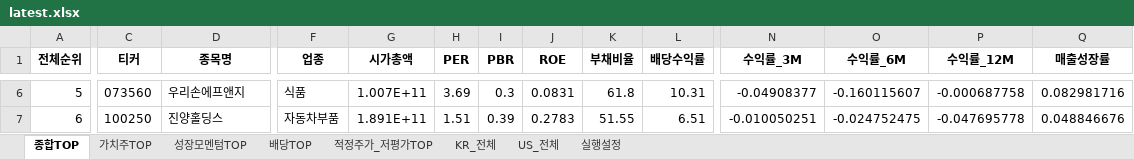
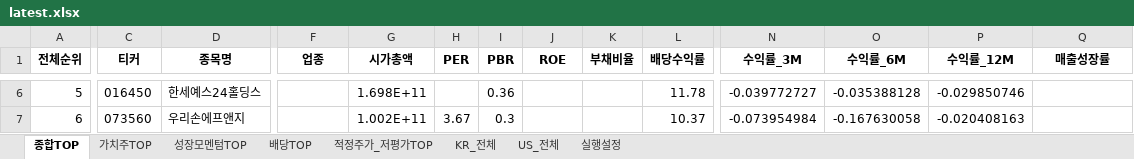
Before and after one commit to cskono1csm/stock-scanner, an Excel workbook: docs/reports/latest.xlsx, sheet 종합TOP, drawn as a sheet; only a part is shown, gaps mark what is left out; values as stored, in another font and other column widths than the file's, no borders; the diff covers the shown part only; the diff names each change by its address in the sheet, - before the commit and + after, or states it on an @@ line.

```diff
--- a/docs/reports/latest.xlsx (sheet 종합TOP)
+++ b/docs/reports/latest.xlsx (sheet 종합TOP)
-C6 (티커): 073560
+C6 (티커): 016450
-D6 (종목명): 우리손에프앤지
+D6 (종목명): 한세예스24홀딩스
-F6 (업종): 식품
+F6 (업종): (empty)
-G6 (시가총액): 1.007E+11
+G6 (시가총액): 1.698E+11
-H6 (PER): 3.69
+H6 (PER): (empty)
-I6 (PBR): 0.3
+I6 (PBR): 0.36
-J6 (ROE): 0.0831
+J6 (ROE): (empty)
-K6 (부채비율): 61.8
+K6 (부채비율): (empty)
-L6 (배당수익률): 10.31
+L6 (배당수익률): 11.78
-N6 (수익률_3M): -0.04908377
+N6 (수익률_3M): -0.039772727
-O6 (수익률_6M): -0.160115607
+O6 (수익률_6M): -0.035388128
-P6 (수익률_12M): -0.000687758
+P6 (수익률_12M): -0.029850746
-Q6 (매출성장률): 0.082981716
+Q6 (매출성장률): (empty)
-C7 (티커): 100250
+C7 (티커): 073560
-D7 (종목명): 진양홀딩스
+D7 (종목명): 우리손에프앤지
-F7 (업종): 자동차부품
+F7 (업종): (empty)
-G7 (시가총액): 1.891E+11
+G7 (시가총액): 1.002E+11
-H7 (PER): 1.51
+H7 (PER): 3.67
-I7 (PBR): 0.39
+I7 (PBR): 0.3
-J7 (ROE): 0.2783
+J7 (ROE): (empty)
-K7 (부채비율): 51.55
+K7 (부채비율): (empty)
-L7 (배당수익률): 6.51
+L7 (배당수익률): 10.37
-N7 (수익률_3M): -0.010050251
+N7 (수익률_3M): -0.073954984
-O7 (수익률_6M): -0.024752475
+O7 (수익률_6M): -0.167630058
-P7 (수익률_12M): -0.047695778
+P7 (수익률_12M): -0.020408163
-Q7 (매출성장률): 0.048846676
+Q7 (매출성장률): (empty)
```
Also changed, not shown: 1929 edited cells elsewhere in this sheet, sheet KR_전체, sheet US_전체, sheet 적정주가_저평가TOP, sheet 가치주TOP, sheet 배당TOP, sheet 성장모멘텀TOP, 1 more sheet, 1 other file.
